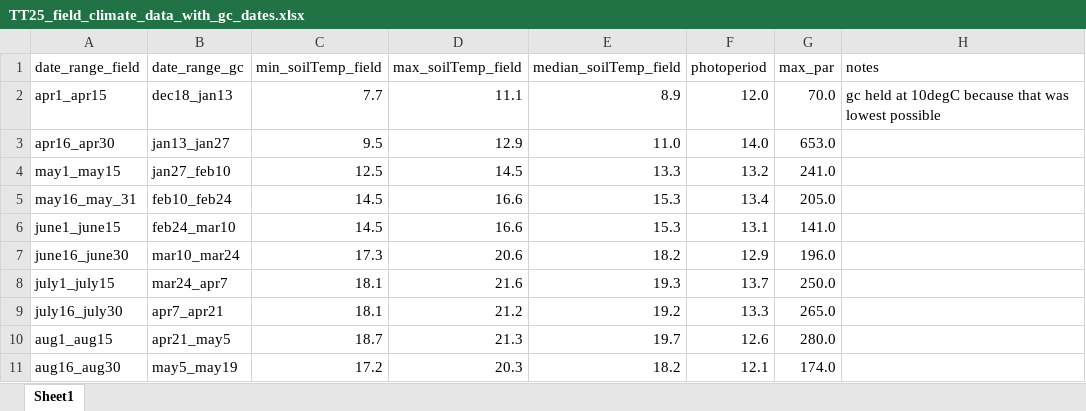
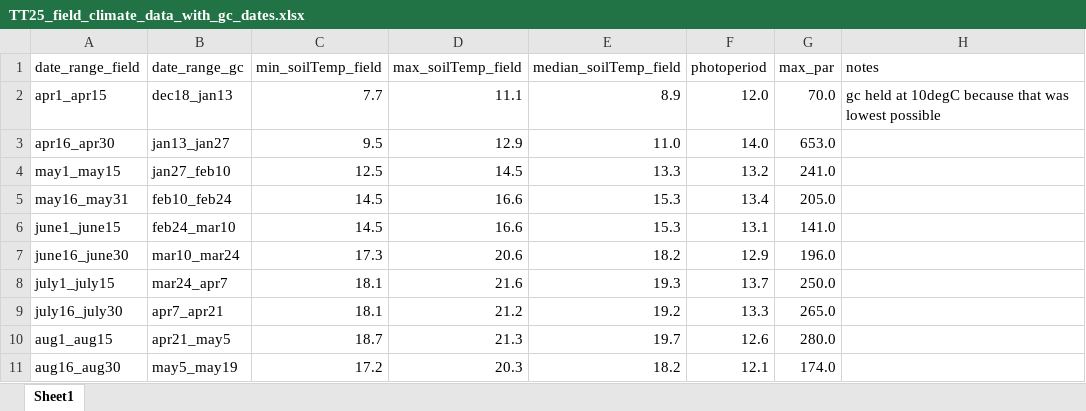
Before and after one commit to eaperkowski/2025_TT_psf, an Excel workbook: growth_chamber_progs/TT25_field_climate_data_with_gc_dates.xlsx, sheet Sheet1, drawn as a sheet; values as stored, in another font and other column widths than the file's, no borders; the diff names each change by its address in the sheet, - before the commit and + after, or states it on an @@ line.

Commit message:
add growth chamber progs for rest of exp

```diff
--- a/growth_chamber_progs/TT25_field_climate_data_with_gc_dates.xlsx (sheet Sheet1)
+++ b/growth_chamber_progs/TT25_field_climate_data_with_gc_dates.xlsx (sheet Sheet1)
-A5 (date_range_field): may16_may_31
+A5 (date_range_field): may16_may31
```
Also changed, not shown: 1 other file.
